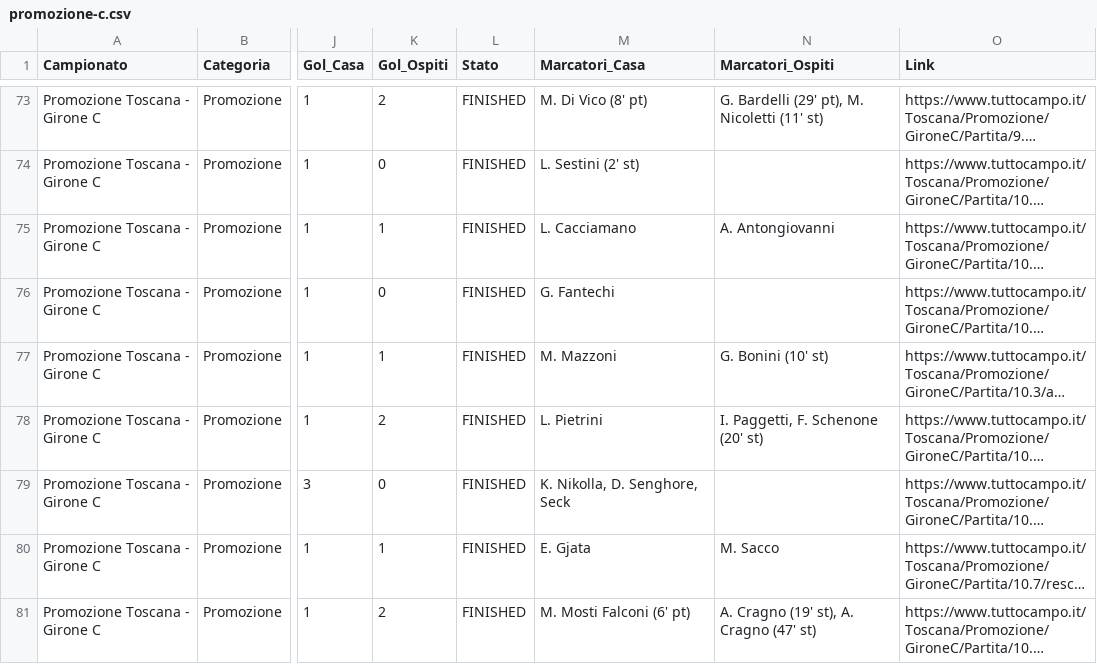
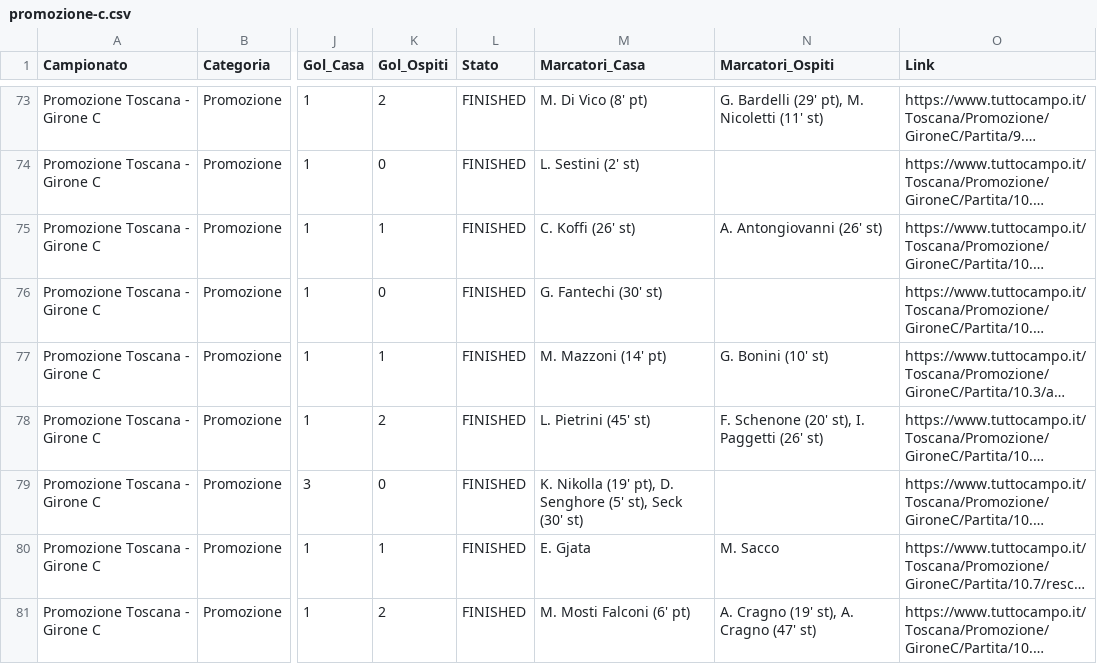
Before and after one commit to cicciocanestro/calcio-toscana-scraper, a CSV file: data/exports/promozione-c.csv, drawn as a sheet; only a part is shown, gaps mark what is left out; long unchanged cells end in …; the diff names each change by its address in the sheet, - before the commit and + after, or states it on an @@ line.

```diff
--- a/data/exports/promozione-c.csv
+++ b/data/exports/promozione-c.csv
-M75 (Marcatori_Casa): L. Cacciamano
+M75 (Marcatori_Casa): C. Koffi (26' st)
-N75 (Marcatori_Ospiti): A. Antongiovanni
+N75 (Marcatori_Ospiti): A. Antongiovanni (26' st)
-M76 (Marcatori_Casa): G. Fantechi
+M76 (Marcatori_Casa): G. Fantechi (30' st)
-M77 (Marcatori_Casa): M. Mazzoni
+M77 (Marcatori_Casa): M. Mazzoni (14' pt)
-M78 (Marcatori_Casa): L. Pietrini
+M78 (Marcatori_Casa): L. Pietrini (45' st)
-N78 (Marcatori_Ospiti): I. Paggetti, F. Schenone (20' st)
+N78 (Marcatori_Ospiti): F. Schenone (20' st), I. Paggetti (26' st)
-M79 (Marcatori_Casa): K. Nikolla, D. Senghore, Seck
+M79 (Marcatori_Casa): K. Nikolla (19' pt), D. Senghore (5' st), Seck (30' st)
```
Also changed, not shown: 5 other files.
